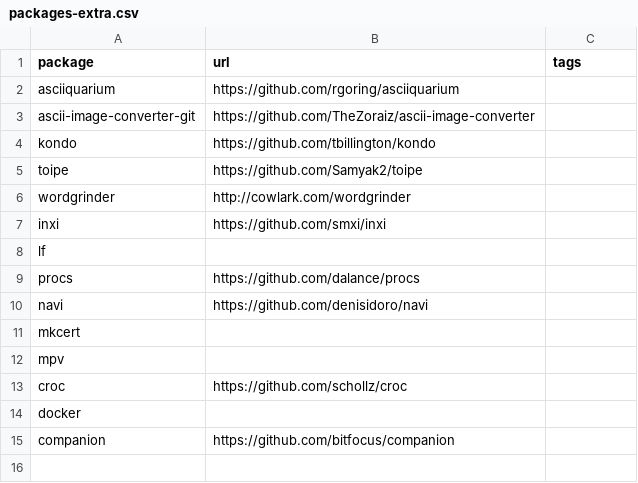
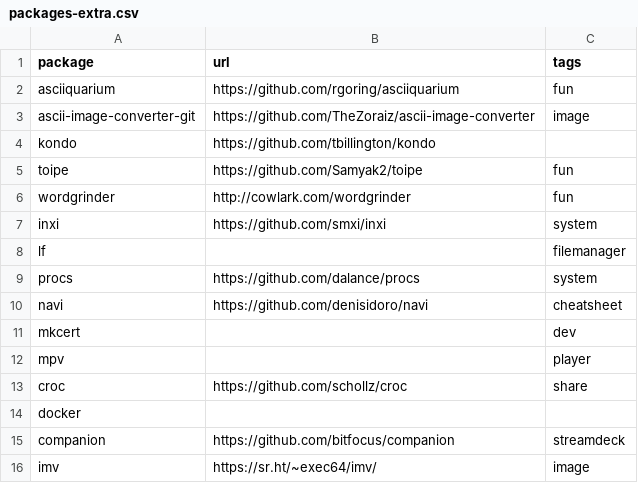
Before and after one commit to webflo-dev/archlinux-install, a CSV file: packages-extra.csv, drawn as a sheet.

```diff
--- a/packages-extra.csv
+++ b/packages-extra.csv
@@ -1,15 +1,16 @@
 package;url;tags
-asciiquarium;https://github.com/rgoring/asciiquarium
-ascii-image-converter-git;https://github.com/TheZoraiz/ascii-image-converter
+asciiquarium;https://github.com/rgoring/asciiquarium;fun
+ascii-image-converter-git;https://github.com/TheZoraiz/ascii-image-converter;image
 kondo;https://github.com/tbillington/kondo
-toipe;https://github.com/Samyak2/toipe
-wordgrinder;http://cowlark.com/wordgrinder
-inxi;https://github.com/smxi/inxi
-lf
-procs;https://github.com/dalance/procs
-navi;https://github.com/denisidoro/navi
-mkcert
-mpv
-croc;https://github.com/schollz/croc
+toipe;https://github.com/Samyak2/toipe;fun
+wordgrinder;http://cowlark.com/wordgrinder;fun
+inxi;https://github.com/smxi/inxi;system
+lf;;filemanager
+procs;https://github.com/dalance/procs;system
+navi;https://github.com/denisidoro/navi;cheatsheet
+mkcert;;dev
+mpv;;player
+croc;https://github.com/schollz/croc;share
 docker
-companion;https://github.com/bitfocus/companion
+companion;https://github.com/bitfocus/companion;streamdeck
+imv;https://sr.ht/~exec64/imv/;image
```
Also changed, not shown: packages-core.csv, 4 other files.
